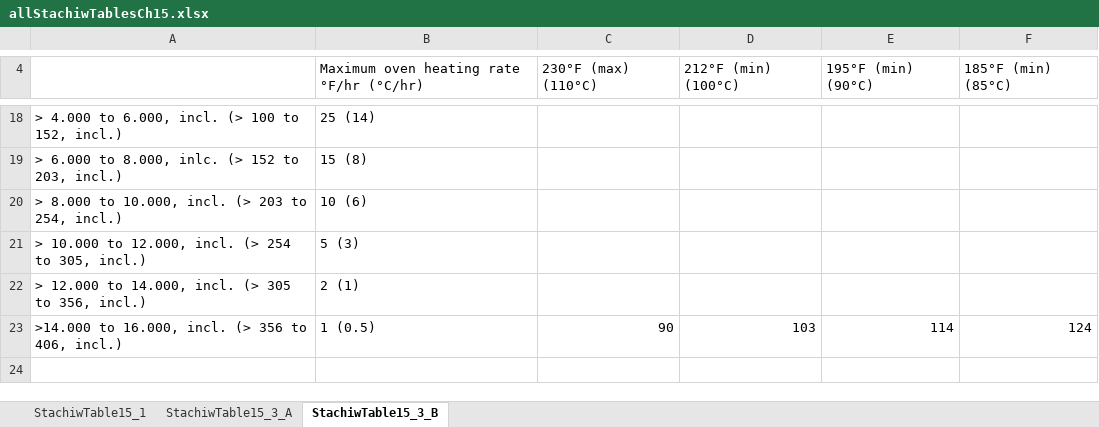
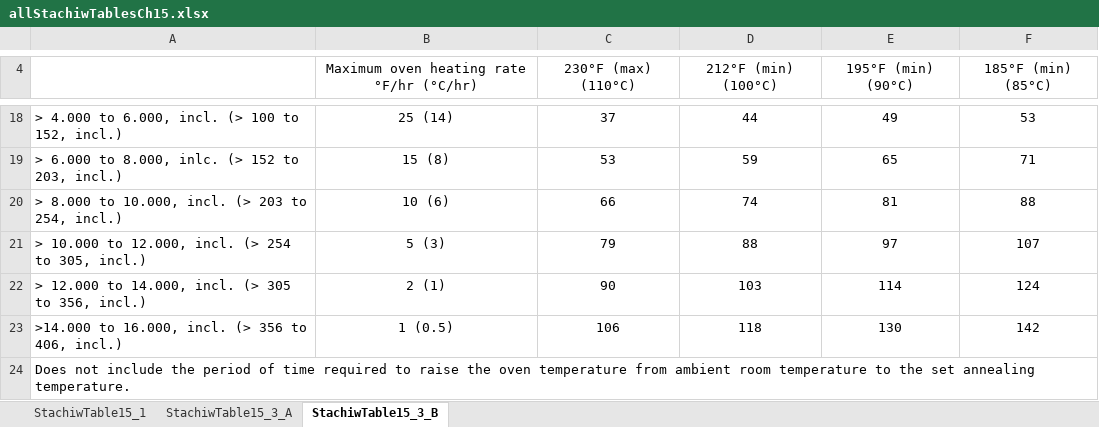
Before and after one commit to jhualberta/acrylic_annealing, an Excel workbook: allStachiwTablesCh15.xlsx, sheet StachiwTable15_3_B, drawn as a sheet; only a part is shown, gaps mark what is left out; values as stored, in another font and other column widths than the file's, no borders; the diff covers the shown part only; the diff names each change by its address in the sheet, - before the commit and + after, or states it on an @@ line.

```diff
--- a/allStachiwTablesCh15.xlsx (sheet StachiwTable15_3_B)
+++ b/allStachiwTablesCh15.xlsx (sheet StachiwTable15_3_B)
-B4:F4 alignment: left
+B4:F4 alignment: center
-B18:B23 alignment: left
+B18:B23 alignment: center
-C18 (230°F (max) (110°C)): (empty)
+C18 (230°F (max) (110°C)): 37
-D18 (212°F (min) (100°C)): (empty)
+D18 (212°F (min) (100°C)): 44
-E18 (195°F (min) (90°C)): (empty)
+E18 (195°F (min) (90°C)): 49
-F18 (185°F (min) (85°C)): (empty)
+F18 (185°F (min) (85°C)): 53
-C19 (230°F (max) (110°C)): (empty)
+C19 (230°F (max) (110°C)): 53
-D19 (212°F (min) (100°C)): (empty)
+D19 (212°F (min) (100°C)): 59
-E19 (195°F (min) (90°C)): (empty)
+E19 (195°F (min) (90°C)): 65
-F19 (185°F (min) (85°C)): (empty)
+F19 (185°F (min) (85°C)): 71
-C20 (230°F (max) (110°C)): (empty)
+C20 (230°F (max) (110°C)): 66
-D20 (212°F (min) (100°C)): (empty)
+D20 (212°F (min) (100°C)): 74
-E20 (195°F (min) (90°C)): (empty)
+E20 (195°F (min) (90°C)): 81
-F20 (185°F (min) (85°C)): (empty)
+F20 (185°F (min) (85°C)): 88
-C21 (230°F (max) (110°C)): (empty)
+C21 (230°F (max) (110°C)): 79
-D21 (212°F (min) (100°C)): (empty)
+D21 (212°F (min) (100°C)): 88
-E21 (195°F (min) (90°C)): (empty)
+E21 (195°F (min) (90°C)): 97
-F21 (185°F (min) (85°C)): (empty)
+F21 (185°F (min) (85°C)): 107
-C22 (230°F (max) (110°C)): (empty)
+C22 (230°F (max) (110°C)): 90
-D22 (212°F (min) (100°C)): (empty)
+D22 (212°F (min) (100°C)): 103
-E22 (195°F (min) (90°C)): (empty)
+E22 (195°F (min) (90°C)): 114
-F22 (185°F (min) (85°C)): (empty)
+F22 (185°F (min) (85°C)): 124
-C23 (230°F (max) (110°C)): 90
+C23 (230°F (max) (110°C)): 106
-C23:F23 alignment: right
+C23:F23 alignment: center
-D23 (212°F (min) (100°C)): 103
+D23 (212°F (min) (100°C)): 118
-E23 (195°F (min) (90°C)): 114
+E23 (195°F (min) (90°C)): 130
-F23 (185°F (min) (85°C)): 124
+F23 (185°F (min) (85°C)): 142
+row 24: Does not include the period of time required to raise the oven temperature from ambient room temperature to the set annealing temperature.
```
Also changed, not shown: 1 added row, 1 removed row, 28 edited cells and cell formats elsewhere in this sheet, sheet StachiwTable15_3_A, 2 other files.
